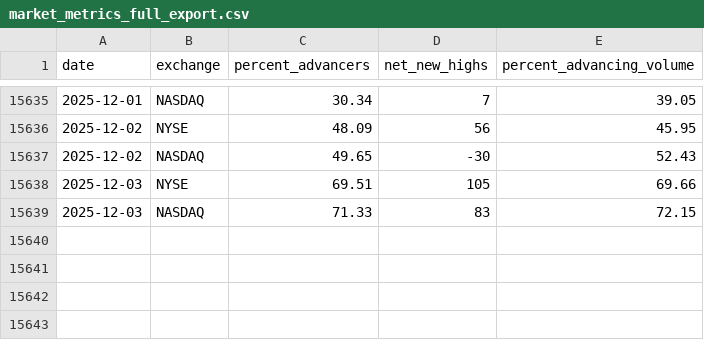
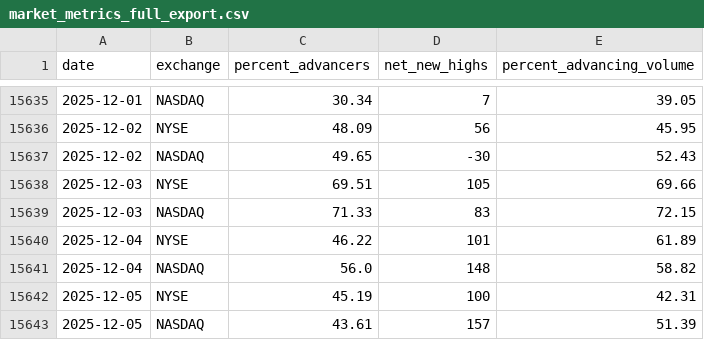
Before and after one commit to mslade50/New_Seasonals, a CSV file: market_metrics_full_export.csv, drawn as a sheet; only a part is shown, gaps mark what is left out; the diff names each change by its address in the sheet, - before the commit and + after, or states it on an @@ line.

```diff
--- a/market_metrics_full_export.csv
+++ b/market_metrics_full_export.csv
+row 15640: 2025-12-04 | NYSE | 46.22 | 101 | 61.89
+row 15641: 2025-12-04 | NASDAQ | 56.0 | 148 | 58.82
+row 15642: 2025-12-05 | NYSE | 45.19 | 100 | 42.31
+row 15643: 2025-12-05 | NASDAQ | 43.61 | 157 | 51.39
```
Also changed, not shown: naaim.csv.
